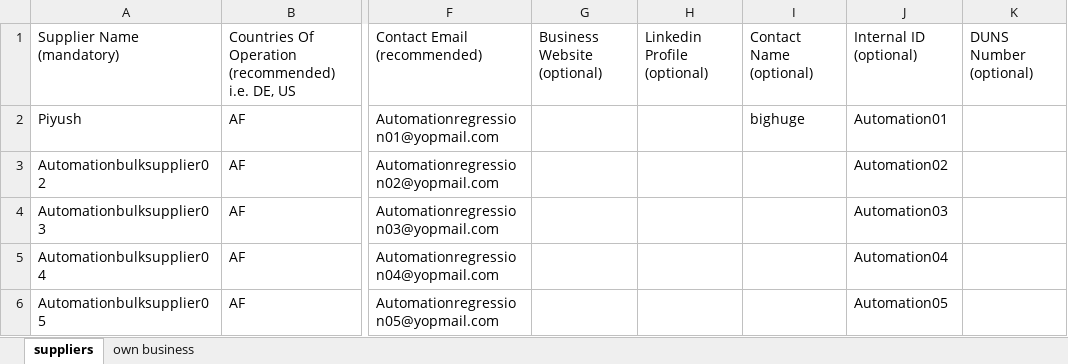
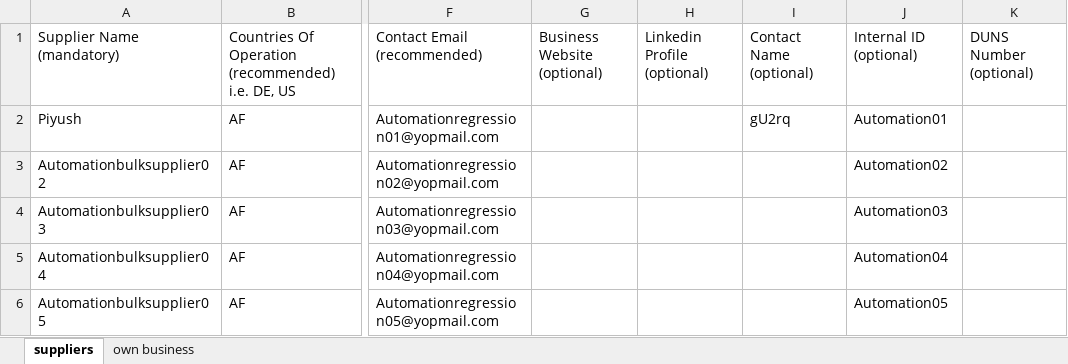
Before and after one commit to piyush006/Daato_Automation, an Excel workbook: downloads/supplier-repository-export.xlsx, sheet suppliers, drawn as a sheet; only a part is shown, gaps mark what is left out; values as stored, in another font and other column widths than the file's, no borders; the diff covers the shown part only; the diff names each change by its address in the sheet, - before the commit and + after, or states it on an @@ line.

```diff
--- a/downloads/supplier-repository-export.xlsx (sheet suppliers)
+++ b/downloads/supplier-repository-export.xlsx (sheet suppliers)
-I2: bighuge
+I2: gU2rq
```
Also changed, not shown: 24 added rows elsewhere in this sheet, 32 other files.
